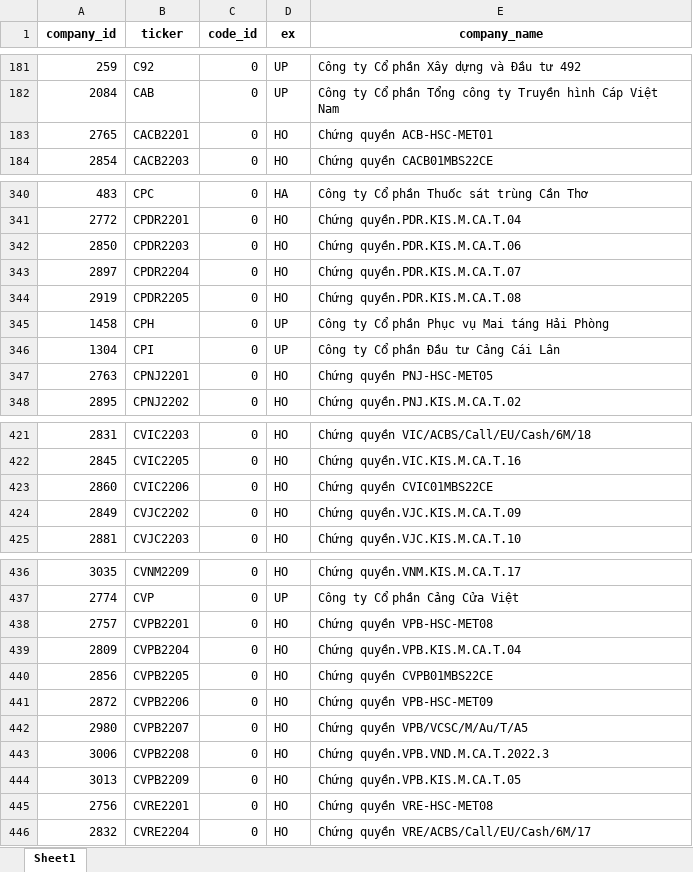
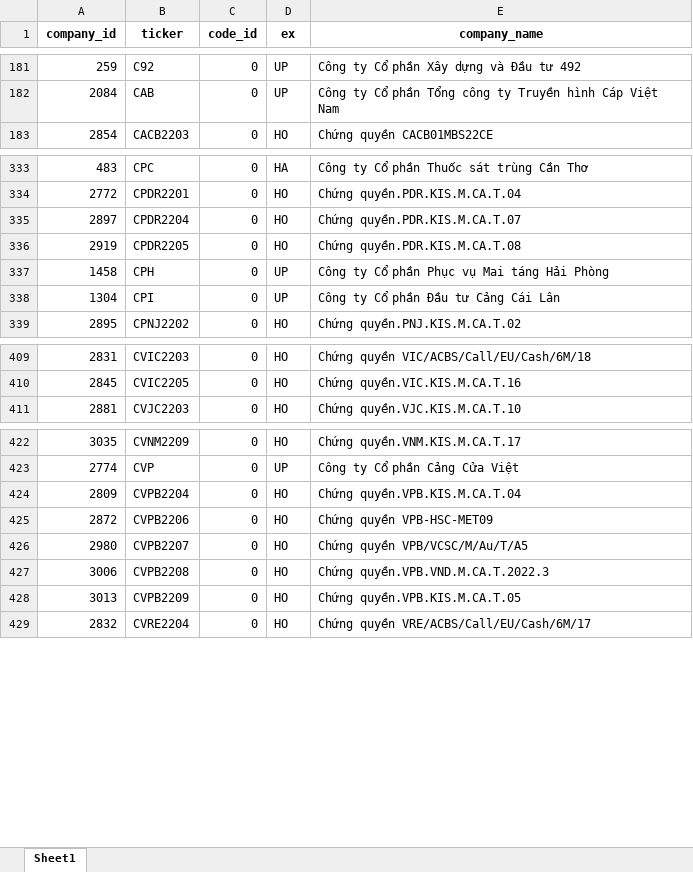
Before and after one commit to pmitung/soicophieu, an Excel workbook: ticker_list_updated.xlsx, sheet Sheet1, drawn as a sheet; only a part is shown, gaps mark what is left out; values as stored, in another font and other column widths than the file's, no borders; the diff covers the shown part only; the diff names each change by its address in the sheet, - before the commit and + after, or states it on an @@ line.

```diff
--- a/ticker_list_updated.xlsx (sheet Sheet1)
+++ b/ticker_list_updated.xlsx (sheet Sheet1)
-row 183: 2765 | CACB2201 | 0 | HO | Chứng quyền ACB-HSC-MET01
-row 342: 2850 | CPDR2203 | 0 | HO | Chứng quyền.PDR.KIS.M.CA.T.06
-row 347: 2763 | CPNJ2201 | 0 | HO | Chứng quyền PNJ-HSC-MET05
-row 423: 2860 | CVIC2206 | 0 | HO | Chứng quyền CVIC01MBS22CE
-row 424: 2849 | CVJC2202 | 0 | HO | Chứng quyền.VJC.KIS.M.CA.T.09
-row 438: 2757 | CVPB2201 | 0 | HO | Chứng quyền VPB-HSC-MET08
-row 440: 2856 | CVPB2205 | 0 | HO | Chứng quyền CVPB01MBS22CE
-row 445: 2756 | CVRE2201 | 0 | HO | Chứng quyền VRE-HSC-MET08
```
Also changed, not shown: 10 removed rows and 1 edited cell elsewhere in this sheet, daily_binary_batch_export.xlsx, forecast_batch_export.xlsx, 1 other file.
